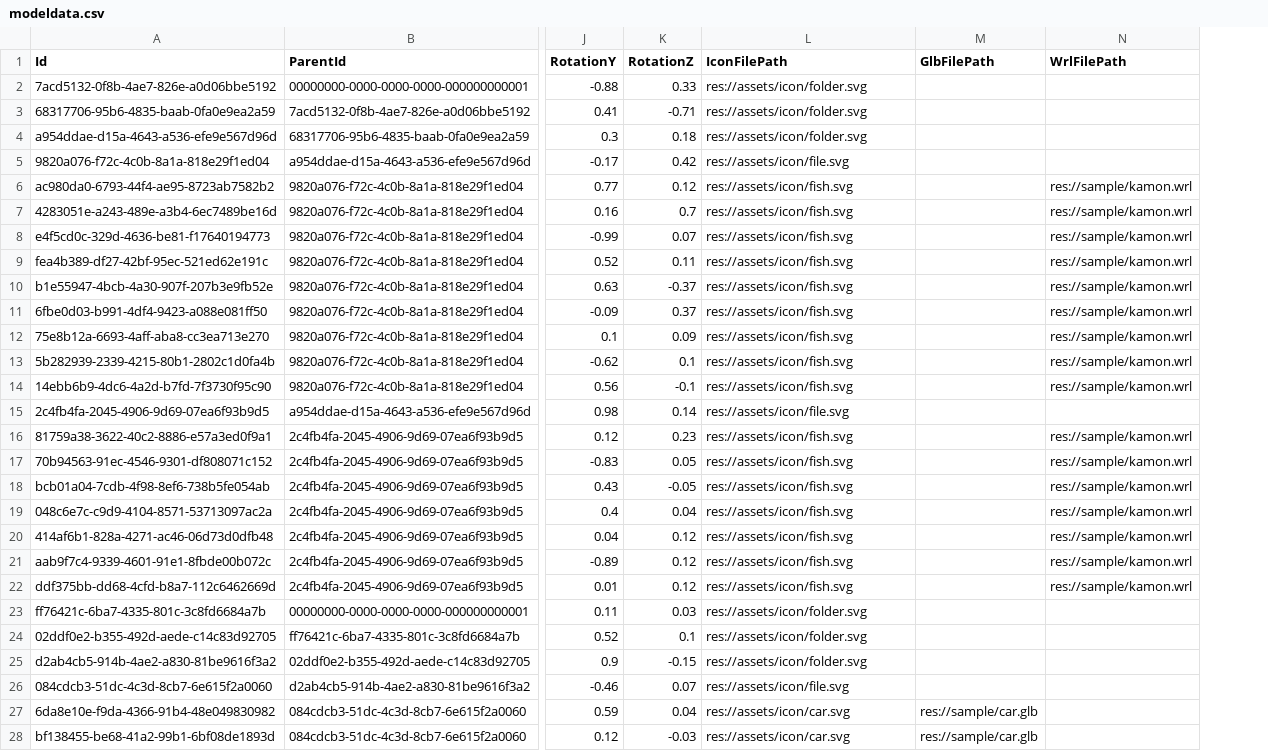
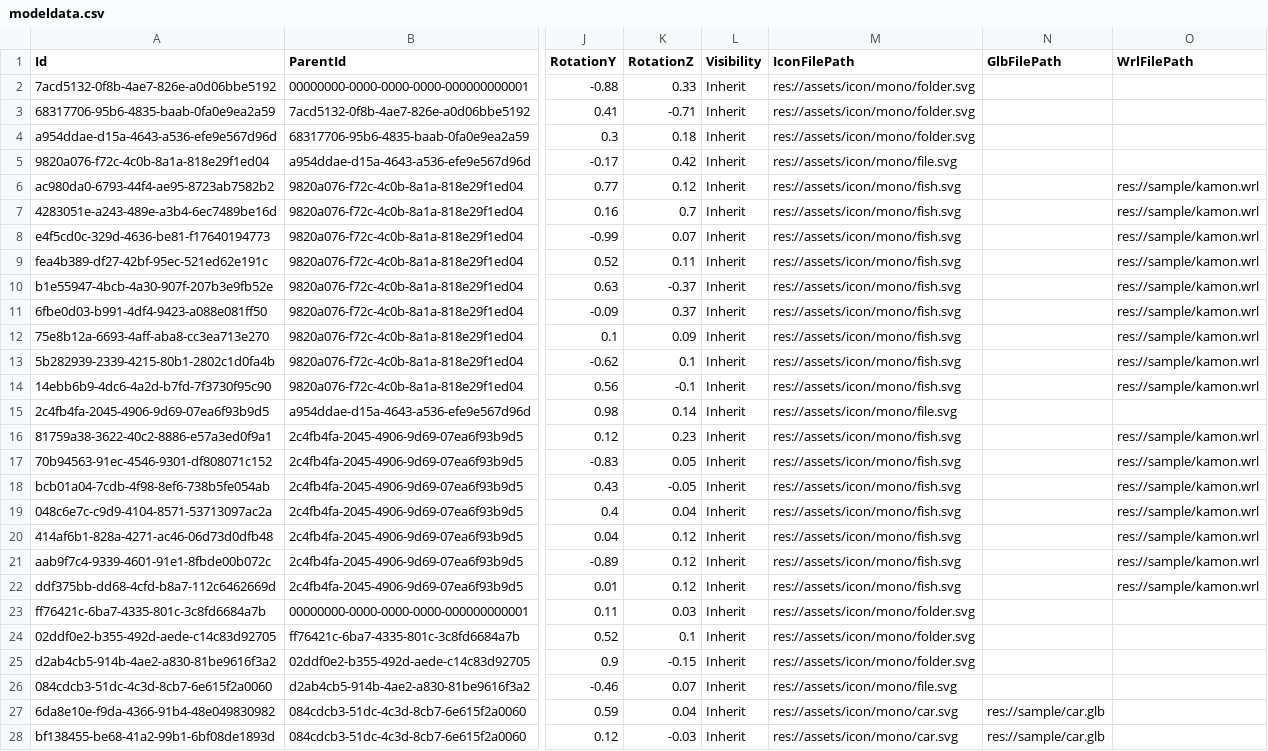
Before and after one commit to GuyISO/CoaXis, a CSV file: CoaXisViewer/sample/modeldata.csv, drawn as a sheet; only a part is shown, gaps mark what is left out; addresses are those after the commit; the diff covers the shown part only; the diff names each change by its address in the sheet, - before the commit and + after, or states it on an @@ line.

```diff
--- a/CoaXisViewer/sample/modeldata.csv
+++ b/CoaXisViewer/sample/modeldata.csv
+column L (Visibility), rows 2-28: all Inherit
-M2:M4 (IconFilePath): res://assets/icon/folder.svg
+M2:M4 (IconFilePath): res://assets/icon/mono/folder.svg
-M5 (IconFilePath): res://assets/icon/file.svg
+M5 (IconFilePath): res://assets/icon/mono/file.svg
-M6:M14 (IconFilePath): res://assets/icon/fish.svg
+M6:M14 (IconFilePath): res://assets/icon/mono/fish.svg
-M15 (IconFilePath): res://assets/icon/file.svg
+M15 (IconFilePath): res://assets/icon/mono/file.svg
-M16:M22 (IconFilePath): res://assets/icon/fish.svg
+M16:M22 (IconFilePath): res://assets/icon/mono/fish.svg
-M23:M25 (IconFilePath): res://assets/icon/folder.svg
+M23:M25 (IconFilePath): res://assets/icon/mono/folder.svg
-M26 (IconFilePath): res://assets/icon/file.svg
+M26 (IconFilePath): res://assets/icon/mono/file.svg
-M27:M28 (IconFilePath): res://assets/icon/car.svg
+M27:M28 (IconFilePath): res://assets/icon/mono/car.svg
```
Also changed, not shown: 13 edited cells elsewhere in this file, 42 other files.
